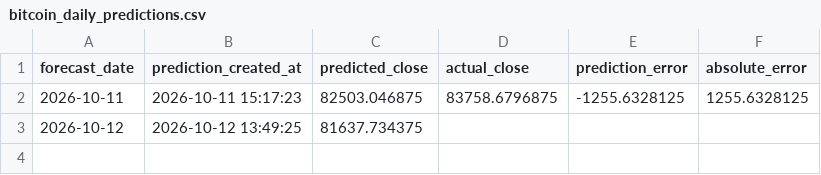
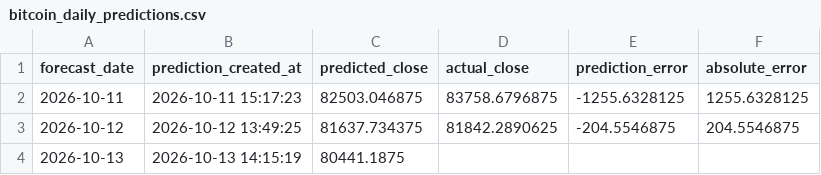
Before and after one commit to yyyingnn/Cryptocurrency-Forecasting, a CSV file: data/lstm/processed/bitcoin_daily_predictions.csv, drawn as a sheet.

```diff
--- a/data/lstm/processed/bitcoin_daily_predictions.csv
+++ b/data/lstm/processed/bitcoin_daily_predictions.csv
@@ -2,2 +2,3 @@ forecast_date,prediction_created_at,predicted_close,actual_close,prediction_erro
 2026-10-11,2026-10-11 15:17:23,82503.046875,83758.6796875,-1255.6328125,1255.6328125
-2026-10-12,2026-10-12 13:49:25,81637.734375,,,
+2026-10-12,2026-10-12 13:49:25,81637.734375,81842.2890625,-204.5546875,204.5546875
+2026-10-13,2026-10-13 14:15:19,80441.1875,,,
```
Also changed, not shown: data/lstm/processed/bitcoin_cleaned_data.csv, data/lstm/processed/bitcoin_feature_engineered.csv, 25 other files.
